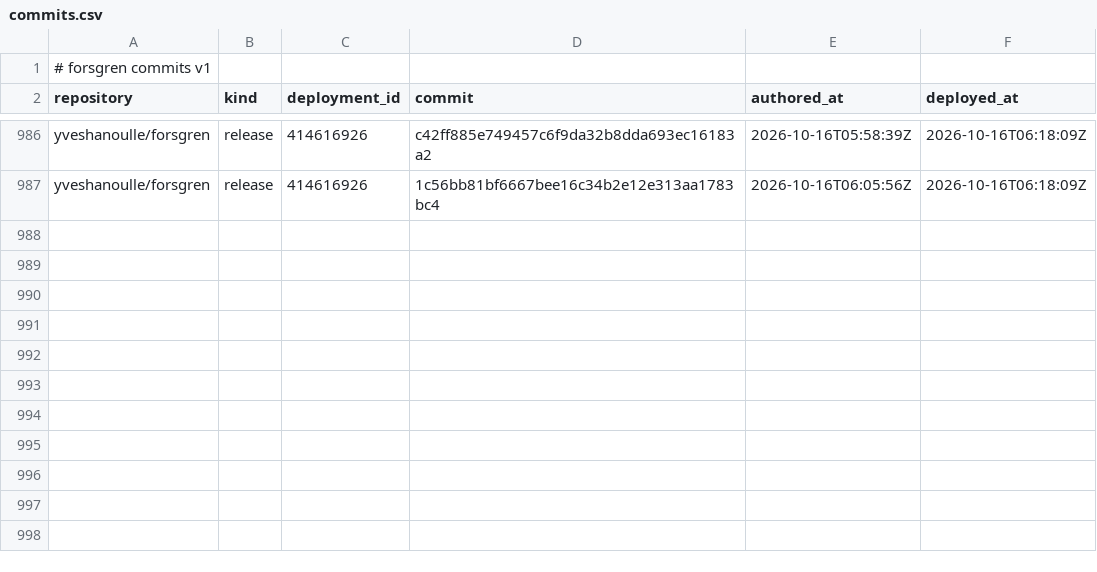
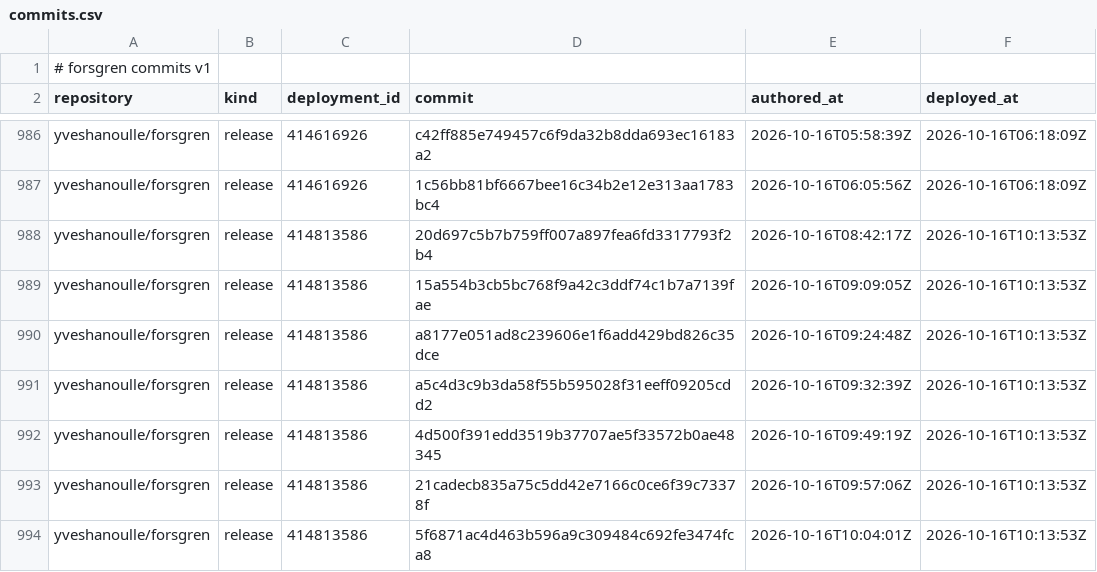
Before and after one commit to yveshanoulle/forsgren-metrics, a CSV file: data/commits.csv, drawn as a sheet; only a part is shown, gaps mark what is left out; the diff names each change by its address in the sheet, - before the commit and + after, or states it on an @@ line.

```diff
--- a/data/commits.csv
+++ b/data/commits.csv
+row 988: yveshanoulle/forsgren | release | 414813586 | 20d697c5b7b759ff007a897fea6fd3317793f2b4 | 2026-10-16T08:42:17Z | 2026-10-16T10:13:53Z
+row 989: yveshanoulle/forsgren | release | 414813586 | 15a554b3cb5bc768f9a42c3ddf74c1b7a7139fae | 2026-10-16T09:09:05Z | 2026-10-16T10:13:53Z
+row 990: yveshanoulle/forsgren | release | 414813586 | a8177e051ad8c239606e1f6add429bd826c35dce | 2026-10-16T09:24:48Z | 2026-10-16T10:13:53Z
+row 991: yveshanoulle/forsgren | release | 414813586 | a5c4d3c9b3da58f55b595028f31eeff09205cdd2 | 2026-10-16T09:32:39Z | 2026-10-16T10:13:53Z
+row 992: yveshanoulle/forsgren | release | 414813586 | 4d500f391edd3519b37707ae5f33572b0ae48345 | 2026-10-16T09:49:19Z | 2026-10-16T10:13:53Z
+row 993: yveshanoulle/forsgren | release | 414813586 | 21cadecb835a75c5dd42e7166c0ce6f39c73378f | 2026-10-16T09:57:06Z | 2026-10-16T10:13:53Z
+row 994: yveshanoulle/forsgren | release | 414813586 | 5f6871ac4d463b596a9c309484c692fe3474fca8 | 2026-10-16T10:04:01Z | 2026-10-16T10:13:53Z
```
Also changed, not shown: data/deployments.csv, data/issue_bugs.csv, 2 other files.
